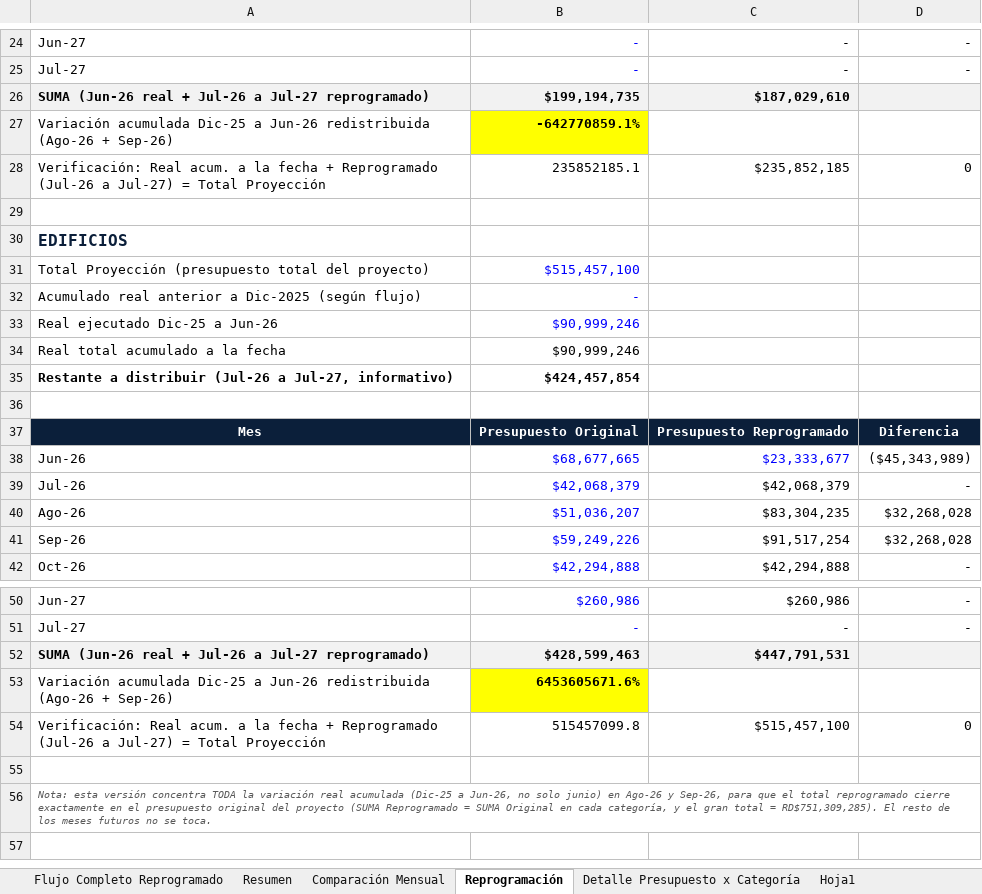
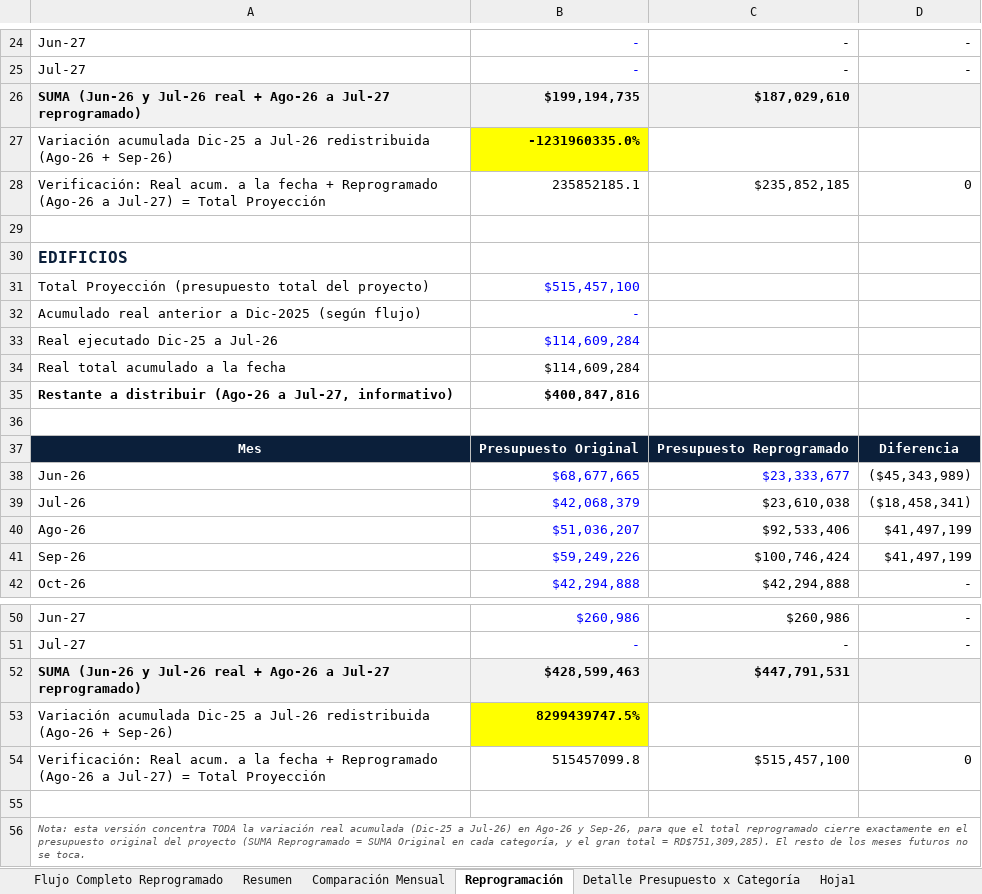
Before and after one commit to Montpla/ARAYA-Centro-de-control, an Excel workbook: historical/data-center/julio-2026/araya-flujo-i-reprogramado.xlsx, sheet Reprogramación, drawn as a sheet; only a part is shown, gaps mark what is left out; values as stored, in another font and other column widths than the file's, no borders; removed rows and columns are numbered as before the commit, all else as after; the diff covers the shown part only; the diff names each change by its address in the sheet, - before the commit and + after, or states it on an @@ line.

```diff
--- a/historical/data-center/julio-2026/araya-flujo-i-reprogramado.xlsx (sheet Reprogramación)
+++ b/historical/data-center/julio-2026/araya-flujo-i-reprogramado.xlsx (sheet Reprogramación)
-A26: SUMA (Jun-26 real + Jul-26 a Jul-27…
+A26: SUMA (Jun-26 y Jul-26 real + Ago-26 a Jul-27…
-row 27: Variación acumulada Dic-25 a Jun-26 redistribuida (Ago-26 + Sep-26) | -642770859.1%
+row 27: Variación acumulada Dic-25 a Jul-26 redistribuida (Ago-26 + Sep-26) | -1231960335.0%
-A28: …+ Reprogramado (Jul-26 a Jul-27)…
+A28: …+ Reprogramado (Ago-26 a Jul-27)…
-row 33: Real ejecutado Dic-25 a Jun-26 | $90,999,246
+row 33: Real ejecutado Dic-25 a Jul-26 | $114,609,284
-B34: $90,999,246
+B34: $114,609,284
-row 35: Restante a distribuir (Jul-26 a Jul-27, informativo) | $424,457,854
+row 35: Restante a distribuir (Ago-26 a Jul-27, informativo) | $400,847,816
-C39: $42,068,379
+C39: $23,610,038
-D39: -
+D39: ($18,458,341)
-C40: $83,304,235
+C40: $92,533,406
-D40:D41: $32,268,028
+D40:D41: $41,497,199
-C41: $91,517,254
+C41: $100,746,424
-A52: SUMA (Jun-26 real + Jul-26 a Jul-27…
+A52: SUMA (Jun-26 y Jul-26 real + Ago-26 a Jul-27…
-row 53: Variación acumulada Dic-25 a Jun-26 redistribuida (Ago-26 + Sep-26) | 6453605671.6%
+row 53: Variación acumulada Dic-25 a Jul-26 redistribuida (Ago-26 + Sep-26) | 8299439747.5%
-A54: …+ Reprogramado (Jul-26 a Jul-27)…
+A54: …+ Reprogramado (Ago-26 a Jul-27)…
-A56: …(Dic-25 a Jun-26, no solo junio) en Ago-26…
+A56: …(Dic-25 a Jul-26) en Ago-26…
```
Also changed, not shown: 2 added rows, 2 removed rows and 9 edited cells elsewhere in this sheet, sheet Flujo Completo Reprogramado, sheet Resumen, sheet Comparación Mensual, formulas that keep their value, 4 other files.
